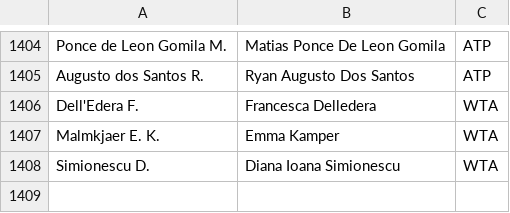
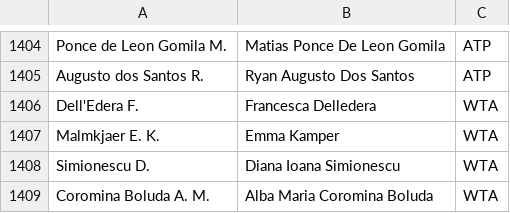
Before and after one commit to rajnakviliam/tennis-surface-elo, a CSV file: manual_aliases.csv, drawn as a sheet; only a part is shown, gaps mark what is left out.

Commit message:
Add alias: Coromina Boluda A. M. -> Alba Maria Coromina Boluda

```diff
--- a/manual_aliases.csv
+++ b/manual_aliases.csv
@@ -1408 +1408,2 @@ Malmkjaer E. K.;Emma Kamper;WTA
 Simionescu D.;Diana Ioana Simionescu;WTA
+Coromina Boluda A. M.;Alba Maria Coromina Boluda;WTA
```
